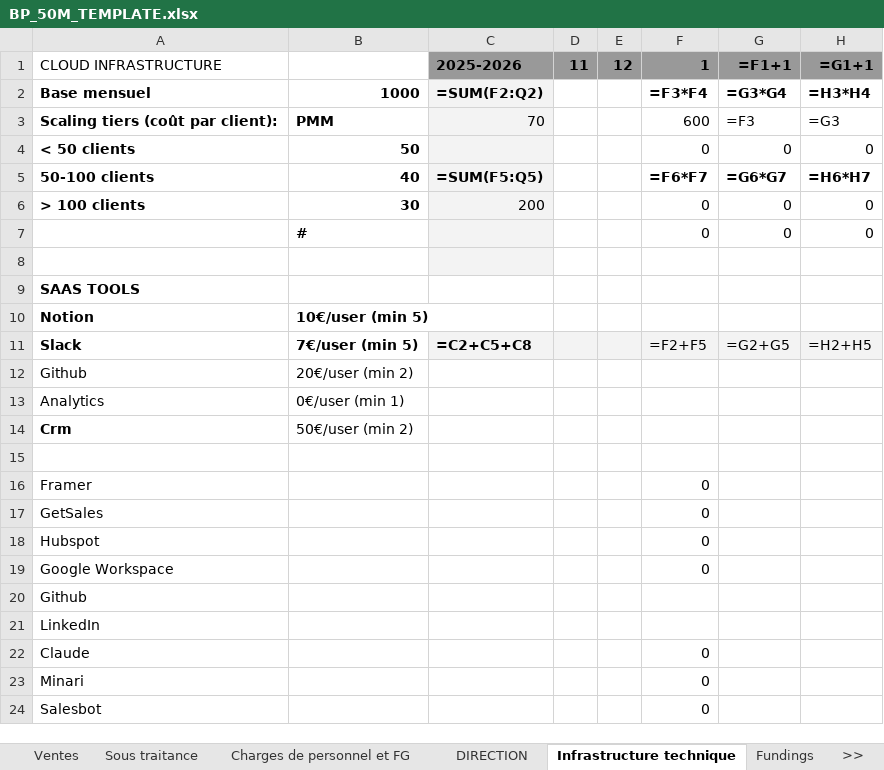
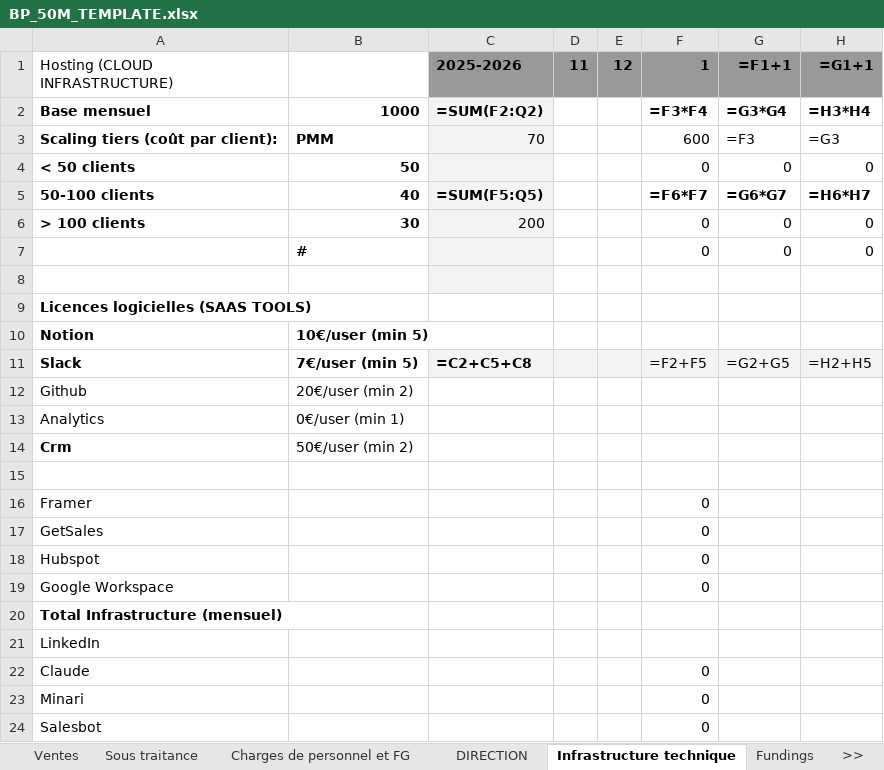
Before and after one commit to frederic-ramet/BP_builder, an Excel workbook: data/outputs/BP_50M_TEMPLATE.xlsx, sheet Infrastructure technique, drawn as a sheet; only a part is shown; values as stored, in another font and other column widths than the file's, no borders; formulas without a stored value are shown as written; the diff names each change by its address in the sheet, - before the commit and + after, or states it on an @@ line.

```diff
--- a/data/outputs/BP_50M_TEMPLATE.xlsx (sheet Infrastructure technique)
+++ b/data/outputs/BP_50M_TEMPLATE.xlsx (sheet Infrastructure technique)
-A1: CLOUD INFRASTRUCTURE
+A1: Hosting (CLOUD INFRASTRUCTURE)
-A9 (Hosting (CLOUD INFRASTRUCTURE)): SAAS TOOLS
+A9 (Hosting (CLOUD INFRASTRUCTURE)): Licences logicielles (SAAS TOOLS)
-A20 (Hosting (CLOUD INFRASTRUCTURE)): Github
+A20 (Hosting (CLOUD INFRASTRUCTURE)): Total Infrastructure (mensuel)
-A20 bold: off
+A20 bold: on
```
Also changed, not shown: sheet Ventes, sheet Marketing, sheet Paramètres, data/outputs/BP_50M_FINAL_Nov2025-Dec2029.xlsx, 2 other files.
